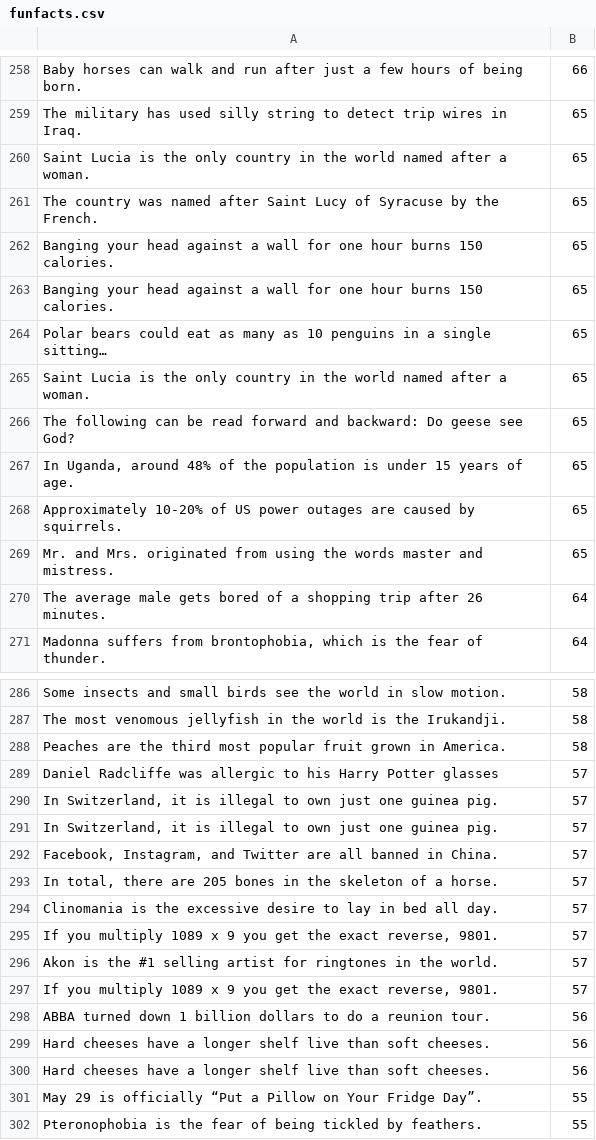
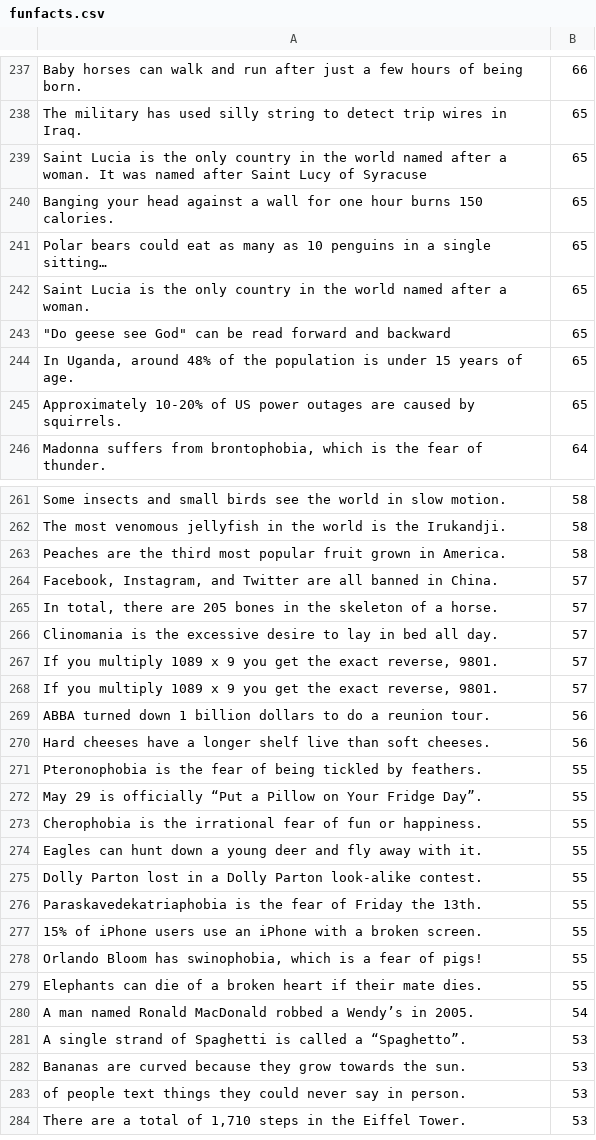
Before and after one commit to towrofterra/funfacts, a CSV file: funfacts.csv, drawn as a sheet; only a part is shown, gaps mark what is left out; the shorter side is filled out with more unchanged rows; the diff covers the shown part only.

Commit message:
Just trimmed some facts and added some new ones

```diff
--- a/funfacts.csv
+++ b/funfacts.csv
@@ -259,5 +238,3 @@ Baby horses can walk and run after just a few hours of being born.,66
 The military has used silly string to detect trip wires in Iraq. ,65
-Saint Lucia is the only country in the world named after a woman.,65
-The country was named after Saint Lucy of Syracuse by the French.,65
-Banging your head against a wall for one hour burns 150 calories.,65
+Saint Lucia is the only country in the world named after a woman. It was named after Saint Lucy of Syracuse,65
 Banging your head against a wall for one hour burns 150 calories.,65
@@ -265,7 +242,5 @@ Polar bears could eat as many as 10 penguins in a single sitting…,65
 Saint Lucia is the only country in the world named after a woman.,65
-The following can be read forward and backward: Do geese see God?,65
+"""Do geese see God"" can be read forward and backward",65
 "In Uganda, around 48% of the population is under 15 years of age.",65
 Approximately 10-20% of US power outages are caused by squirrels.,65
-Mr. and Mrs. originated from using the words master and mistress.,65
-The average male gets bored of a shopping trip after 26 minutes.,64
 "Madonna suffers from brontophobia, which is the fear of thunder.",64
@@ -288,5 +263,2 @@ The most venomous jellyfish in the world is the Irukandji.,58
 Peaches are the third most popular fruit grown in America.,58
-Daniel Radcliffe was allergic to his Harry Potter glasses,57
-"In Switzerland, it is illegal to own just one guinea pig.",57
-"In Switzerland, it is illegal to own just one guinea pig.",57
 "Facebook, Instagram, and Twitter are all banned in China.",57
@@ -295,3 +267,2 @@ Clinomania is the excessive desire to lay in bed all day.,57
 "If you multiply 1089 x 9 you get the exact reverse, 9801.",57
-Akon is the #1 selling artist for ringtones in the world.,57
 "If you multiply 1089 x 9 you get the exact reverse, 9801.",57
@@ -299,4 +270,2 @@ ABBA turned down 1 billion dollars to do a reunion tour.,56
 Hard cheeses have a longer shelf live than soft cheeses.,56
-Hard cheeses have a longer shelf live than soft cheeses.,56
-May 29 is officially “Put a Pillow on Your Fridge Day”.,55
 Pteronophobia is the fear of being tickled by feathers.,55
```
Also changed, not shown: 6 added rows, 26 removed rows and 11 edited cells elsewhere in this file, 1 other file.
